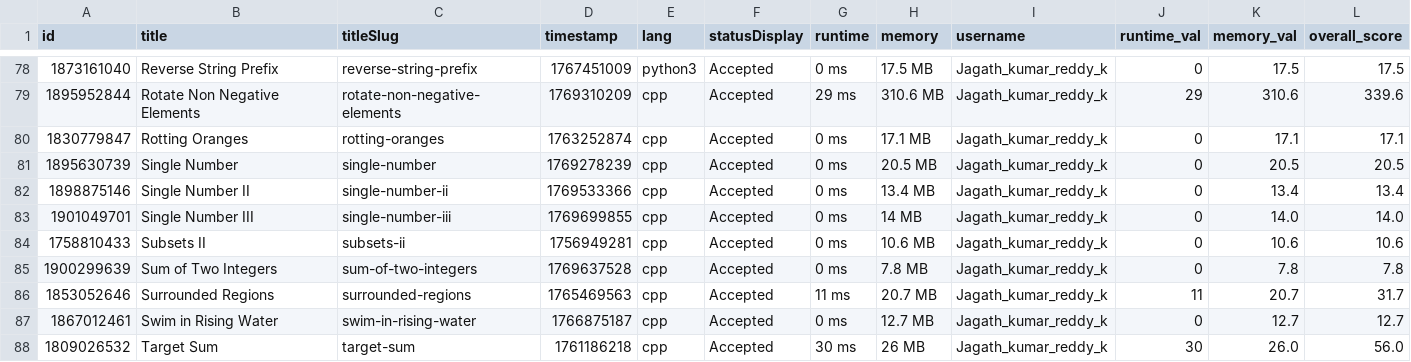
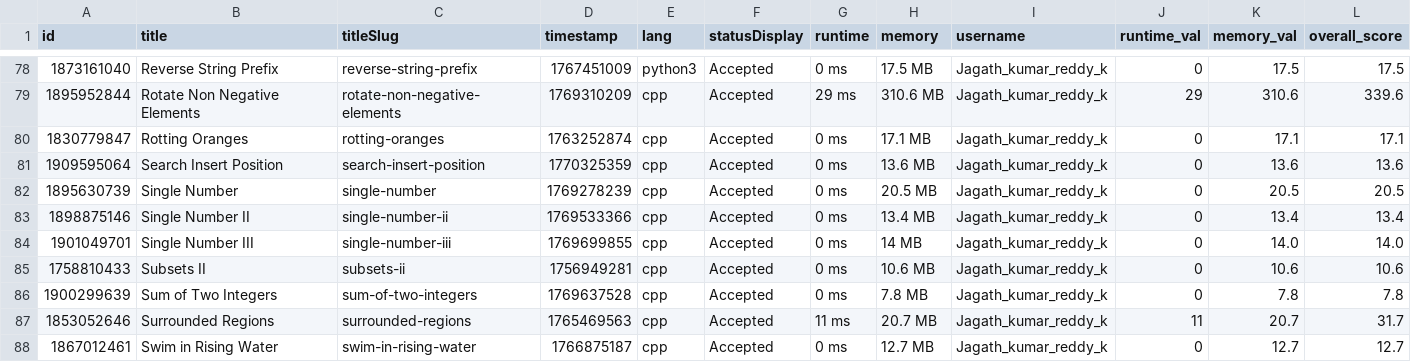
Before and after one commit to Vigneshwarr3/leetcode_leaderboard, a CSV file: recent_ac_submissions.csv, drawn as a sheet; only a part is shown, gaps mark what is left out; the shorter side is filled out with more unchanged rows; the diff names each change by its address in the sheet, - before the commit and + after, or states it on an @@ line.

```diff
--- a/recent_ac_submissions.csv
+++ b/recent_ac_submissions.csv
+row 81: 1909595064 | Search Insert Position | search-insert-position | 1770325359 | cpp | Accepted | 0 ms | 13.6 MB | Jagath_kumar_reddy_k | 0 | 13.6 | 13.6
```
Also changed, not shown: 1 other file.
